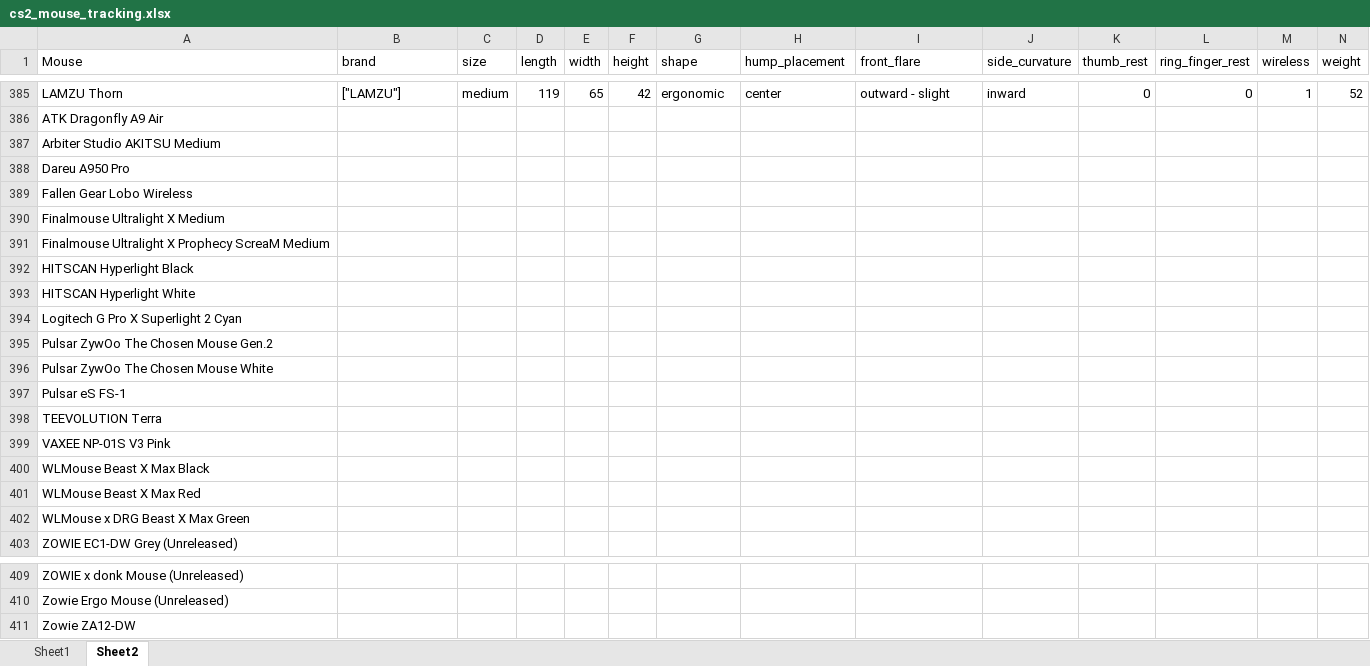
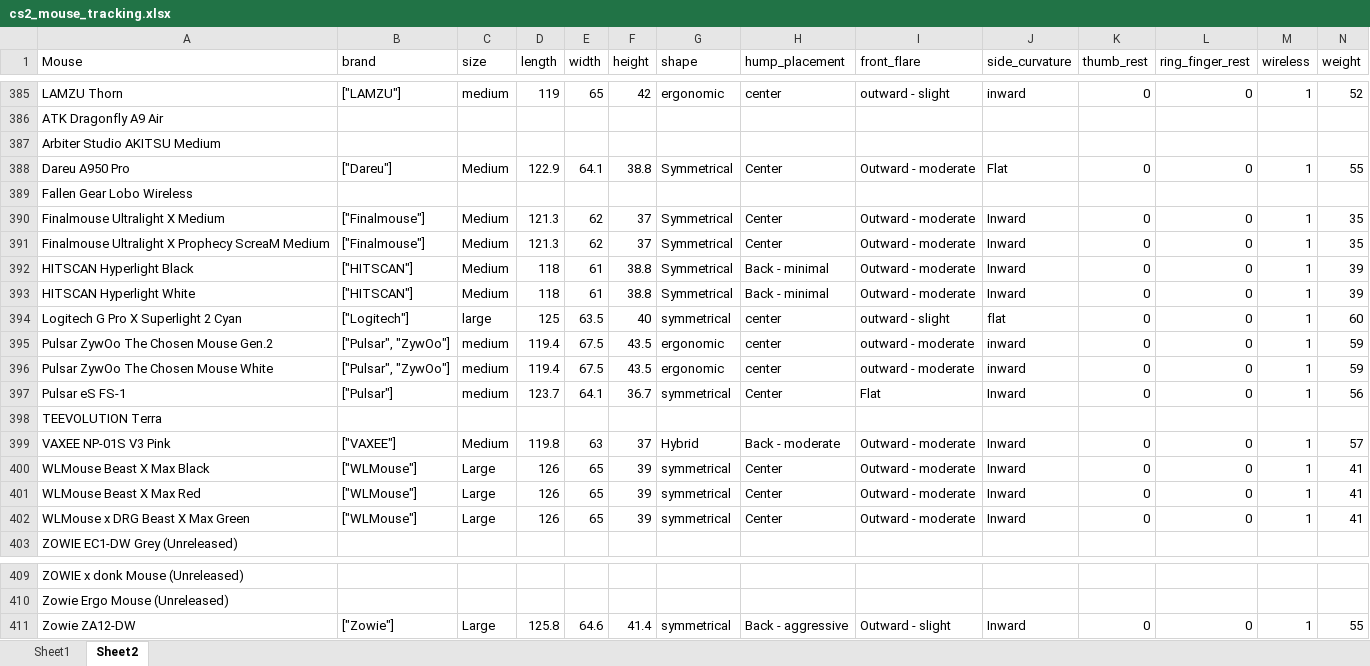
Before and after one commit to d20260323-jpg/CS2_Mouse_Tracker, an Excel workbook: cs2_mouse_tracking.xlsx, sheet Sheet2, drawn as a sheet; only a part is shown, gaps mark what is left out; values as stored, in another font and other column widths than the file's, no borders; removed rows and columns are numbered as before the commit, all else as after; rows hold the shown columns only; the diff names each change by its address in the sheet, - before the commit and + after, or states it on an @@ line.

```diff
--- a/cs2_mouse_tracking.xlsx (sheet Sheet2)
+++ b/cs2_mouse_tracking.xlsx (sheet Sheet2)
-row 388: Dareu A950 Pro
+row 388: Dareu A950 Pro | ["Dareu"] | Medium | 122.9 | 64.1 | 38.8 | Symmetrical | Center | Outward - moderate | Flat | 0 | 0 | 1 | 55
-row 390: Finalmouse Ultralight X Medium
-row 391: Finalmouse Ultralight X Prophecy ScreaM Medium
-row 392: HITSCAN Hyperlight Black
-row 393: HITSCAN Hyperlight White
-row 394: Logitech G Pro X Superlight 2 Cyan
-row 395: Pulsar ZywOo The Chosen Mouse Gen.2
-row 396: Pulsar ZywOo The Chosen Mouse White
-row 397: Pulsar eS FS-1
+row 390: Finalmouse Ultralight X Medium | ["Finalmouse"] | Medium | 121.3 | 62 | 37 | Symmetrical | Center | Outward - moderate | Inward | 0 | 0 | 1 | 35
+row 391: Finalmouse Ultralight X Prophecy ScreaM Medium | ["Finalmouse"] | Medium | 121.3 | 62 | 37 | Symmetrical | Center | Outward - moderate | Inward | 0 | 0 | 1 | 35
+row 392: HITSCAN Hyperlight Black | ["HITSCAN"] | Medium | 118 | 61 | 38.8 | Symmetrical | Back - minimal | Outward - moderate | Inward | 0 | 0 | 1 | 39
+row 393: HITSCAN Hyperlight White | ["HITSCAN"] | Medium | 118 | 61 | 38.8 | Symmetrical | Back - minimal | Outward - moderate | Inward | 0 | 0 | 1 | 39
+row 394: Logitech G Pro X Superlight 2 Cyan | ["Logitech"] | large | 125 | 63.5 | 40 | symmetrical | center | outward - slight | flat | 0 | 0 | 1 | 60
+row 395: Pulsar ZywOo The Chosen Mouse Gen.2 | ["Pulsar", "ZywOo"] | medium | 119.4 | 67.5 | 43.5 | ergonomic | center | outward - moderate | inward | 0 | 0 | 1 | 59
+row 396: Pulsar ZywOo The Chosen Mouse White | ["Pulsar", "ZywOo"] | medium | 119.4 | 67.5 | 43.5 | ergonomic | center | outward - moderate | inward | 0 | 0 | 1 | 59
+row 397: Pulsar eS FS-1 | ["Pulsar"] | medium | 123.7 | 64.1 | 36.7 | symmetrical | Center | Flat | Inward | 0 | 0 | 1 | 56
-row 399: VAXEE NP-01S V3 Pink
-row 400: WLMouse Beast X Max Black
-row 401: WLMouse Beast X Max Red
-row 402: WLMouse x DRG Beast X Max Green
+row 399: VAXEE NP-01S V3 Pink | ["VAXEE"] | Medium | 119.8 | 63 | 37 | Hybrid | Back - moderate | Outward - moderate | Inward | 0 | 0 | 1 | 57
+row 400: WLMouse Beast X Max Black | ["WLMouse"] | Large | 126 | 65 | 39 | symmetrical | Center | Outward - moderate | Inward | 0 | 0 | 1 | 41
+row 401: WLMouse Beast X Max Red | ["WLMouse"] | Large | 126 | 65 | 39 | symmetrical | Center | Outward - moderate | Inward | 0 | 0 | 1 | 41
+row 402: WLMouse x DRG Beast X Max Green | ["WLMouse"] | Large | 126 | 65 | 39 | symmetrical | Center | Outward - moderate | Inward | 0 | 0 | 1 | 41
-row 411: Zowie ZA12-DW
+row 411: Zowie ZA12-DW | ["Zowie"] | Large | 125.8 | 64.6 | 41.4 | symmetrical | Back - aggressive | Outward - slight | Inward | 0 | 0 | 1 | 55
```
Also changed, not shown: sheet Sheet1.
